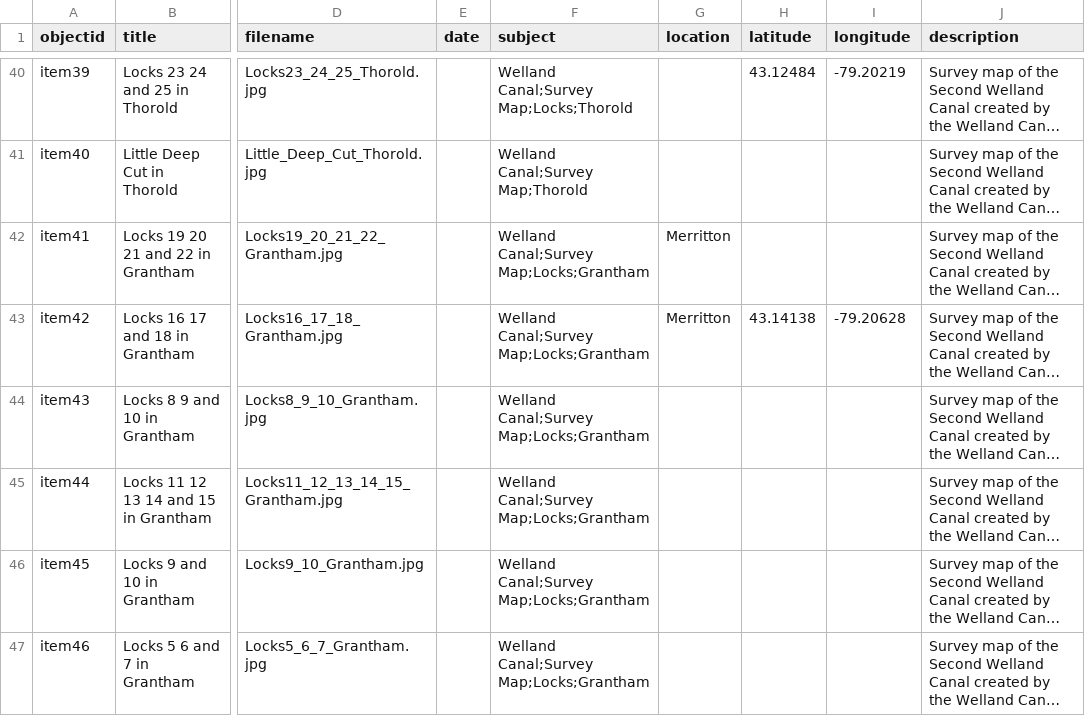
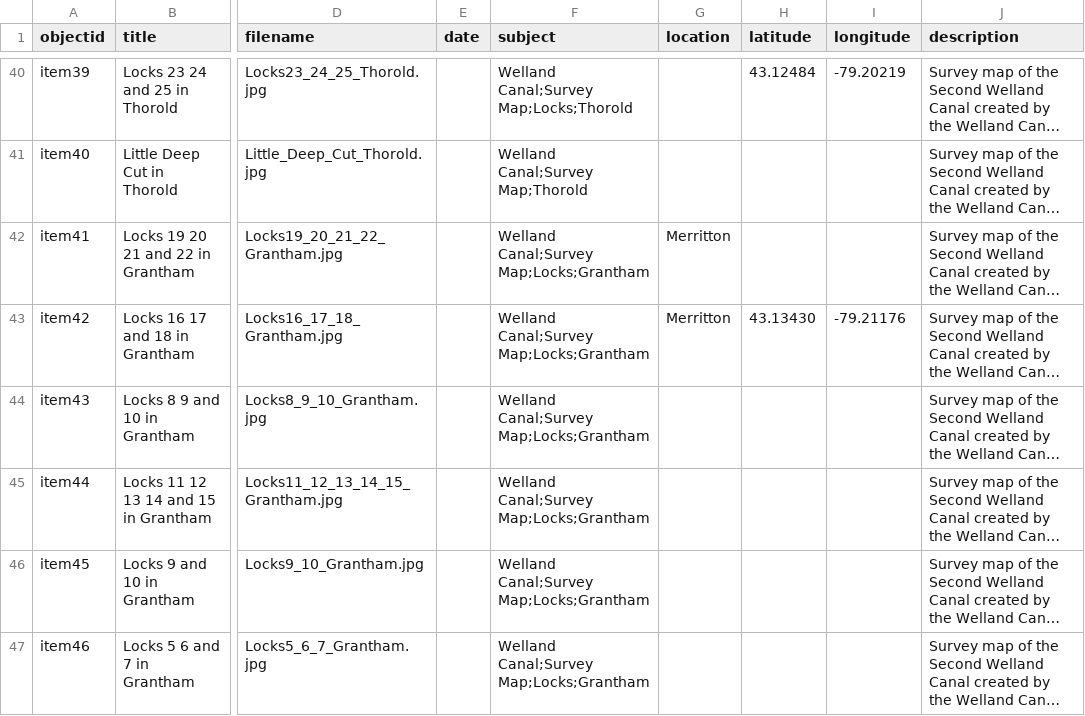
Before and after one commit to chantalcameron/Welland-Canal-Survey-Maps, a CSV file: _data/Survey_Maps_metadata.csv, drawn as a sheet; only a part is shown, gaps mark what is left out; long unchanged cells end in …; the diff names each change by its address in the sheet, - before the commit and + after, or states it on an @@ line.

Commit message:
Update Survey_Maps_metadata.csv

```diff
--- a/_data/Survey_Maps_metadata.csv
+++ b/_data/Survey_Maps_metadata.csv
-H43 (latitude): 43.14138
+H43 (latitude): 43.13430
-I43 (longitude): -79.20628
+I43 (longitude): -79.21176
```
